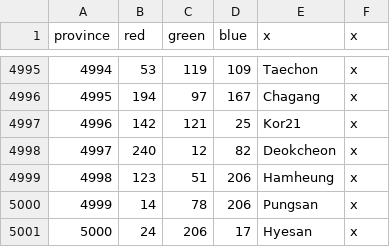
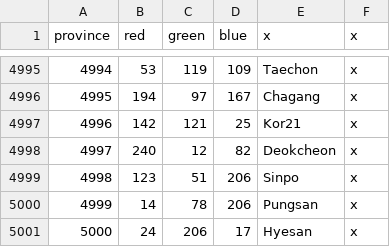
Before and after one commit to PDXMP/HashMP_CE, a CSV file: map/definition.csv, drawn as a sheet; only a part is shown, gaps mark what is left out.

Commit message:
One province renamed

```diff
--- a/map/definition.csv
+++ b/map/definition.csv
@@ -4998,3 +4998,3 @@ province;red;green;blue;x;x
 4997;240;12;82;Deokcheon;x
-4998;123;51;206;Hamheung;x
+4998;123;51;206;Sinpo;x
 4999;14;78;206;Pungsan;x
```
Also changed, not shown: 3 other files.
